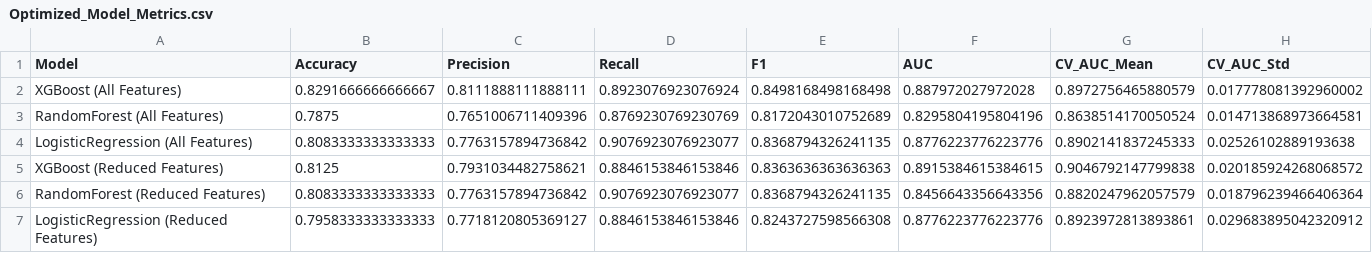
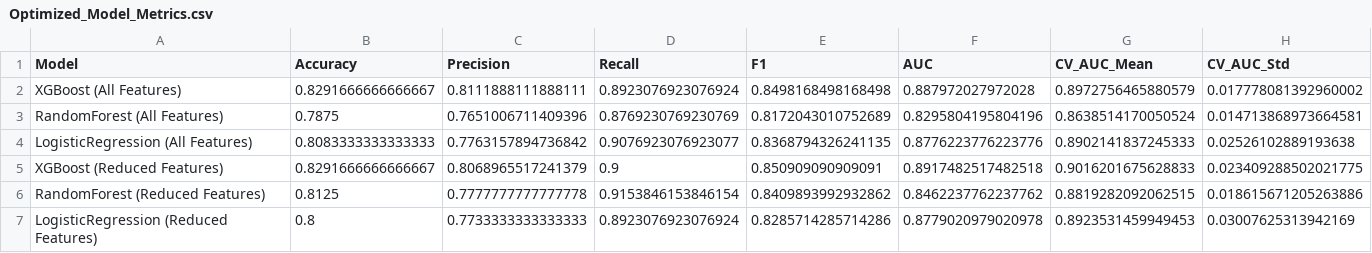
Before and after one commit to Fabian-Link/From-Data-to-Design-Leveraging-AI-for-novel-Lipid-Nanoparticles-for-mRNA-delivery, a CSV file: Classifier/Experiments/Optimized_Model_Metrics.csv, drawn as a sheet.

Commit message:
update boruta alpha value for more defined feature selection

```diff
--- a/Classifier/Experiments/Optimized_Model_Metrics.csv
+++ b/Classifier/Experiments/Optimized_Model_Metrics.csv
@@ -4,4 +4,4 @@ RandomForest (All Features),0.7875,0.7651006711409396,0.8769230769230769,0.81720
 LogisticRegression (All Features),0.8083333333333333,0.7763157894736842,0.9076923076923077,0.8368794326241135,0.8776223776223776,0.8902141837245333,0.02526102889193638
-XGBoost (Reduced Features),0.8125,0.7931034482758621,0.8846153846153846,0.8363636363636363,0.8915384615384615,0.9046792147799838,0.020185924268068572
-RandomForest (Reduced Features),0.8083333333333333,0.7763157894736842,0.9076923076923077,0.8368794326241135,0.8456643356643356,0.8820247962057579,0.018796239466406364
-LogisticRegression (Reduced Features),0.7958333333333333,0.7718120805369127,0.8846153846153846,0.8243727598566308,0.8776223776223776,0.8923972813893861,0.029683895042320912
+XGBoost (Reduced Features),0.8291666666666667,0.8068965517241379,0.9,0.850909090909091,0.8917482517482518,0.9016201675628833,0.023409288502021775
+RandomForest (Reduced Features),0.8125,0.7777777777777778,0.9153846153846154,0.8409893992932862,0.8462237762237762,0.8819282092062515,0.018615671205263886
+LogisticRegression (Reduced Features),0.8,0.7733333333333333,0.8923076923076924,0.8285714285714286,0.8779020979020978,0.8923531459949453,0.03007625313942169
```
Also changed, not shown: Classifier/Experiments/Boruta_Feature_Reduction_Progress.csv, Classifier/Experiments/LazyPredict_all_features.csv, 31 other files.
